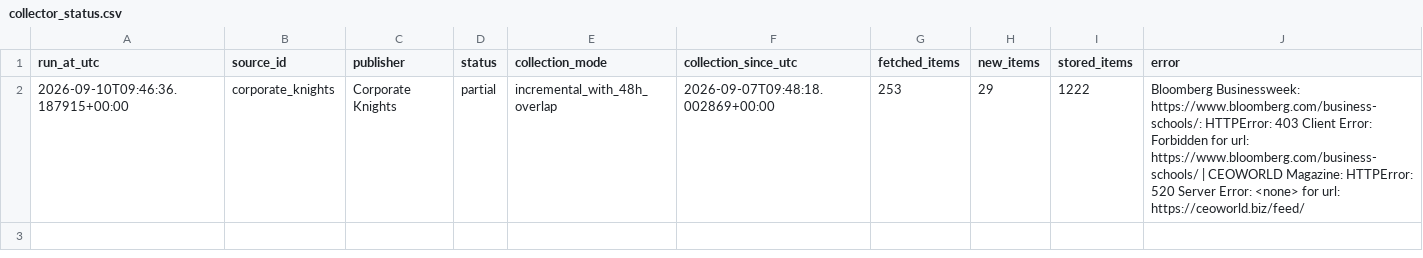
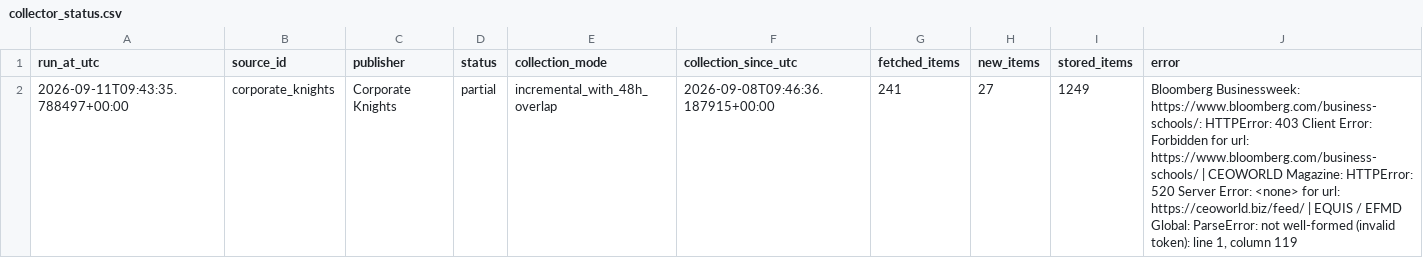
Before and after one commit to olgagaffarova/ESMT_newsflow, a CSV file: data/collector_status.csv, drawn as a sheet.

```diff
--- a/data/collector_status.csv
+++ b/data/collector_status.csv
@@ -1,2 +1,2 @@
 run_at_utc,source_id,publisher,status,collection_mode,collection_since_utc,fetched_items,new_items,stored_items,error
-2026-09-10T09:46:36.187915+00:00,corporate_knights,Corporate Knights,partial,incremental_with_48h_overlap,2026-09-07T09:48:18.002869+00:00,253,29,1222,Bloomberg Businessweek: https://www.bloomberg.com/business-schools/: HTTPError: 403 Client Error: Forbidden for url: https://www.bloomberg.com/business-schools/ | CEOWORLD Magazine: HTTPError: 520 Server Error: <none> for url: https://ceoworld.biz/feed/
+2026-09-11T09:43:35.788497+00:00,corporate_knights,Corporate Knights,partial,incremental_with_48h_overlap,2026-09-08T09:46:36.187915+00:00,241,27,1249,"Bloomberg Businessweek: https://www.bloomberg.com/business-schools/: HTTPError: 403 Client Error: Forbidden for url: https://www.bloomberg.com/business-schools/ | CEOWORLD Magazine: HTTPError: 520 Server Error: <none> for url: https://ceoworld.biz/feed/ | EQUIS / EFMD Global: ParseError: not well-formed (invalid token): line 1, column 119"
```
Also changed, not shown: 2 other files.
